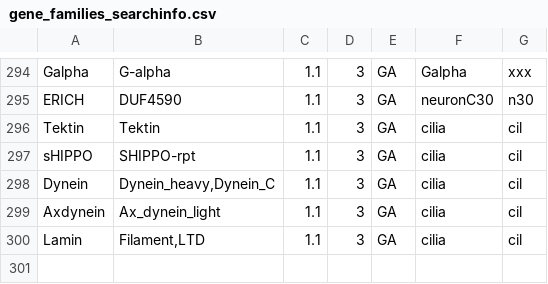
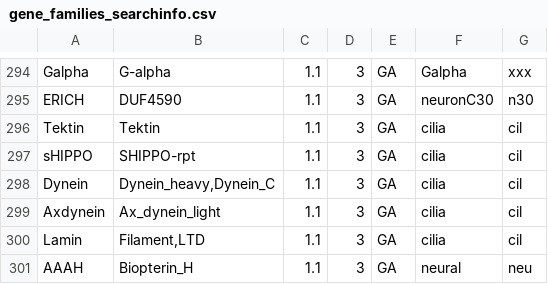
Before and after one commit to zolotarovgl/phylohpc, a CSV file: data/gene_families_searchinfo.csv, drawn as a sheet; only a part is shown, gaps mark what is left out; the diff names each change by its address in the sheet, - before the commit and + after, or states it on an @@ line.

Commit message:
updated submit_hg, added AAAH family

```diff
--- a/data/gene_families_searchinfo.csv
+++ b/data/gene_families_searchinfo.csv
+row 301: AAAH | Biopterin_H | 1.1 | 3 | GA | neural | neu
```
Also changed, not shown: 3 other files.
